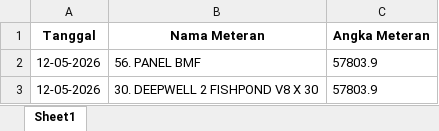
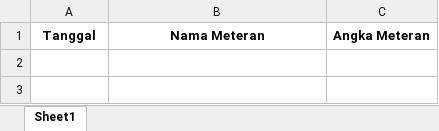
Before and after one commit to accaaisyah14-source/flow-meter-ocr, an Excel workbook: meteran_listrik.xlsx, sheet Sheet1, drawn as a sheet; values as stored, in another font and other column widths than the file's, no borders; the diff names each change by its address in the sheet, - before the commit and + after, or states it on an @@ line.

Commit message:
update excel autosave

```diff
--- a/meteran_listrik.xlsx (sheet Sheet1)
+++ b/meteran_listrik.xlsx (sheet Sheet1)
-row 2: 12-05-2026 | 56. PANEL BMF | 57803.9
-row 3: 12-05-2026 | 30. DEEPWELL 2 FISHPOND V8 X 30 | 57803.9
```
Also changed, not shown: meteran_air.xlsx, 1 other file.
